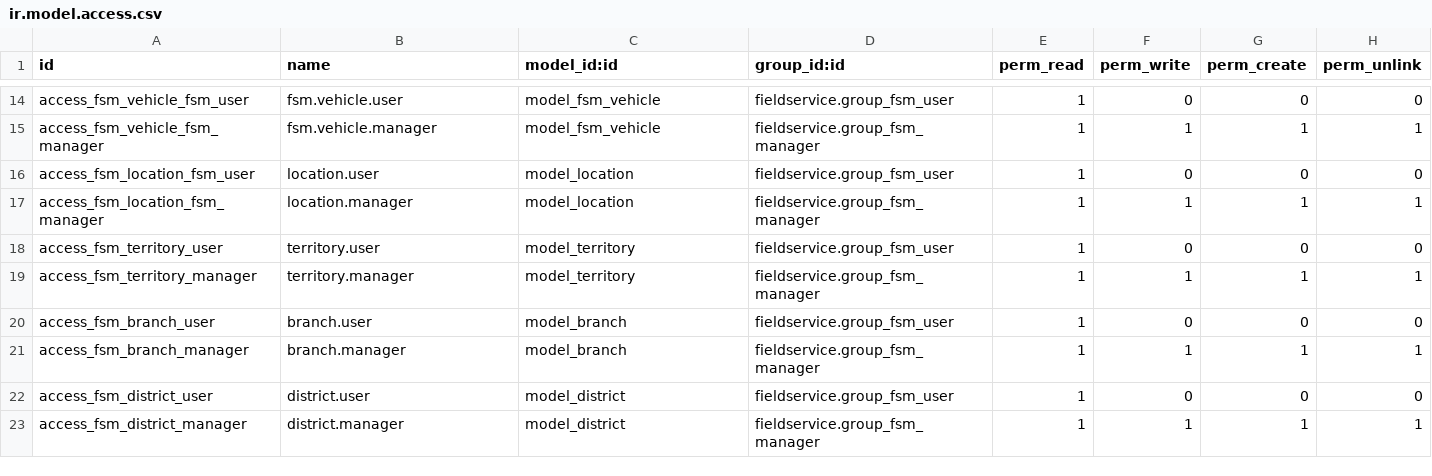
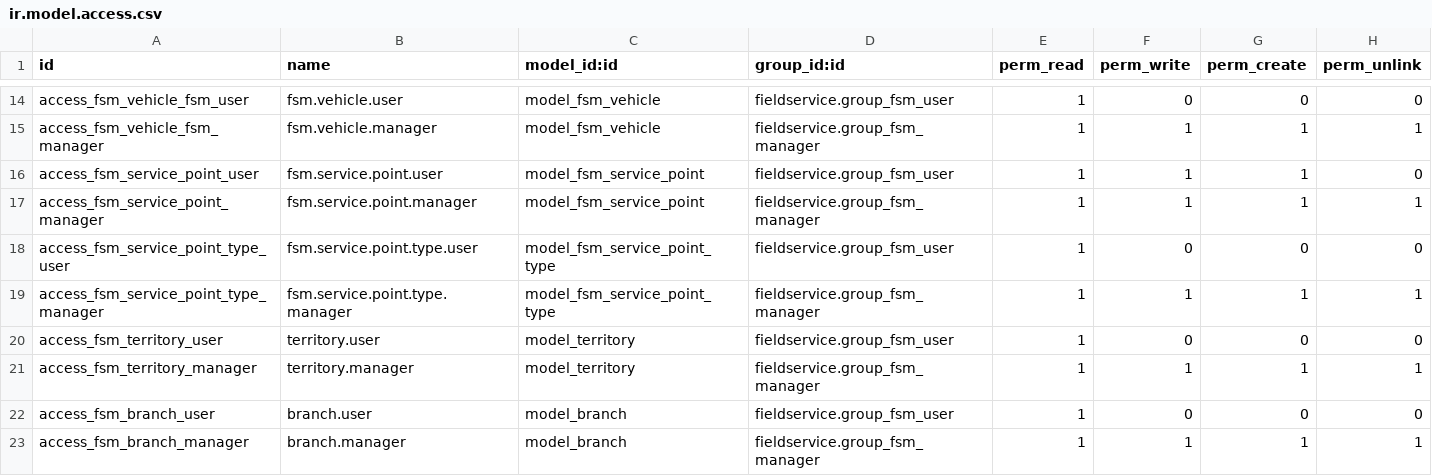
Before and after one commit to OCA/field-service, a CSV file: fieldservice/security/ir.model.access.csv, drawn as a sheet; only a part is shown, gaps mark what is left out; the shorter side is filled out with more unchanged rows.

Commit message:
[ADD] service points

```diff
--- a/fieldservice/security/ir.model.access.csv
+++ b/fieldservice/security/ir.model.access.csv
@@ -15,4 +15,6 @@ access_fsm_vehicle_fsm_user,fsm.vehicle.user,model_fsm_vehicle,fieldservice.grou
 access_fsm_vehicle_fsm_manager,fsm.vehicle.manager,model_fsm_vehicle,fieldservice.group_fsm_manager,1,1,1,1
-access_fsm_location_fsm_user,location.user,model_location,fieldservice.group_fsm_user,1,0,0,0
-access_fsm_location_fsm_manager,location.manager,model_location,fieldservice.group_fsm_manager,1,1,1,1
+access_fsm_service_point_user,fsm.service.point.user,model_fsm_service_point,fieldservice.group_fsm_user,1,1,1,0
+access_fsm_service_point_manager,fsm.service.point.manager,model_fsm_service_point,fieldservice.group_fsm_manager,1,1,1,1
+access_fsm_service_point_type_user,fsm.service.point.type.user,model_fsm_service_point_type,fieldservice.group_fsm_user,1,0,0,0
+access_fsm_service_point_type_manager,fsm.service.point.type.manager,model_fsm_service_point_type,fieldservice.group_fsm_manager,1,1,1,1
 access_fsm_territory_user,territory.user,model_territory,fieldservice.group_fsm_user,1,0,0,0
```
Also changed, not shown: 9 other files.
